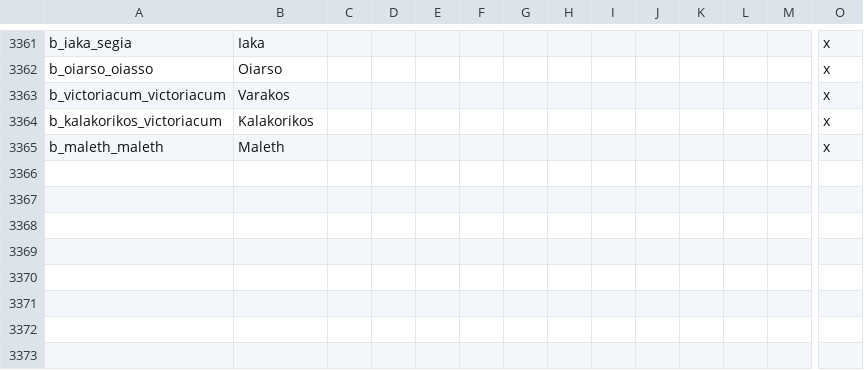
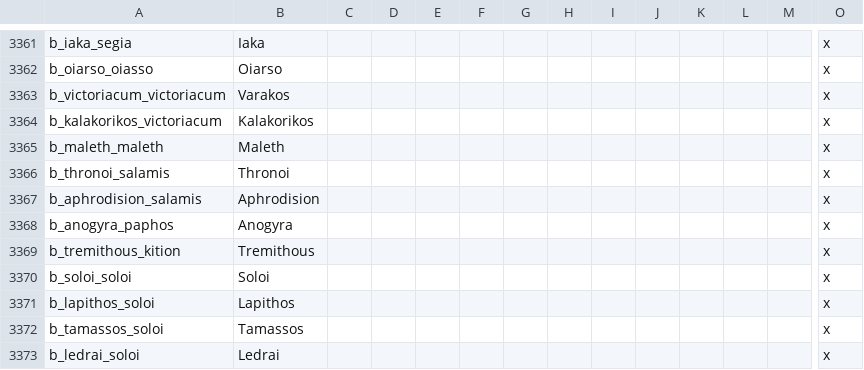
Before and after one commit to rickinator9/Diadochi-Kings, a CSV file: localisation/BARONIES.csv, drawn as a sheet; only a part is shown, gaps mark what is left out; rows hold the shown columns only; the diff names each change by its address in the sheet, - before the commit and + after, or states it on an @@ line.

Commit message:
Added Soloi as a province to Cyprus

```diff
--- a/localisation/BARONIES.csv
+++ b/localisation/BARONIES.csv
+row 3366: b_thronoi_salamis | Thronoi |  |  |  |  |  |  |  |  |  |  |  | x
+row 3367: b_aphrodision_salamis | Aphrodision |  |  |  |  |  |  |  |  |  |  |  | x
+row 3368: b_anogyra_paphos | Anogyra |  |  |  |  |  |  |  |  |  |  |  | x
+row 3369: b_tremithous_kition | Tremithous |  |  |  |  |  |  |  |  |  |  |  | x
+row 3370: b_soloi_soloi | Soloi |  |  |  |  |  |  |  |  |  |  |  | x
+row 3371: b_lapithos_soloi | Lapithos |  |  |  |  |  |  |  |  |  |  |  | x
+row 3372: b_tamassos_soloi | Tamassos |  |  |  |  |  |  |  |  |  |  |  | x
+row 3373: b_ledrai_soloi | Ledrai |  |  |  |  |  |  |  |  |  |  |  | x
```
Also changed, not shown: localisation/COUNTIES.csv, map/definition.csv, 8 other files.
